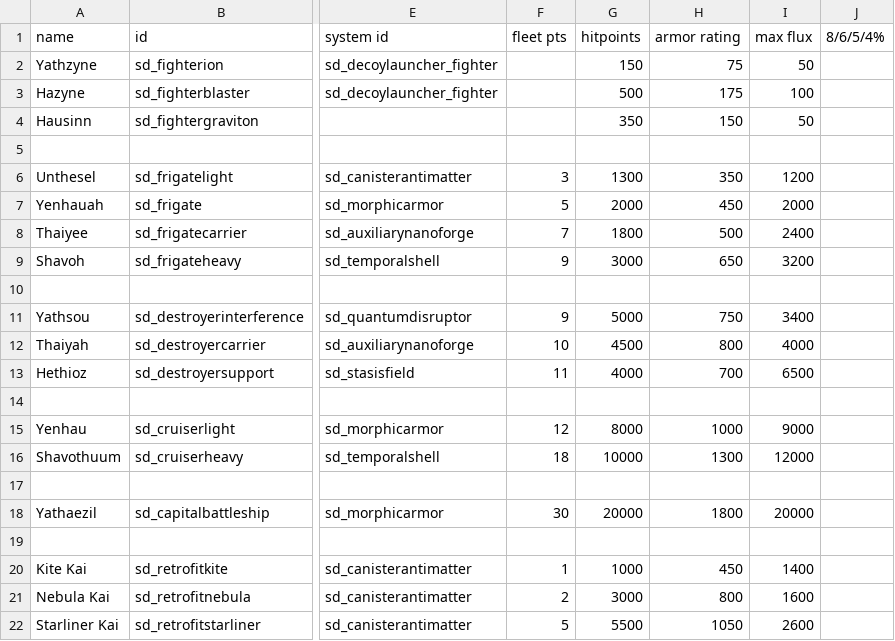
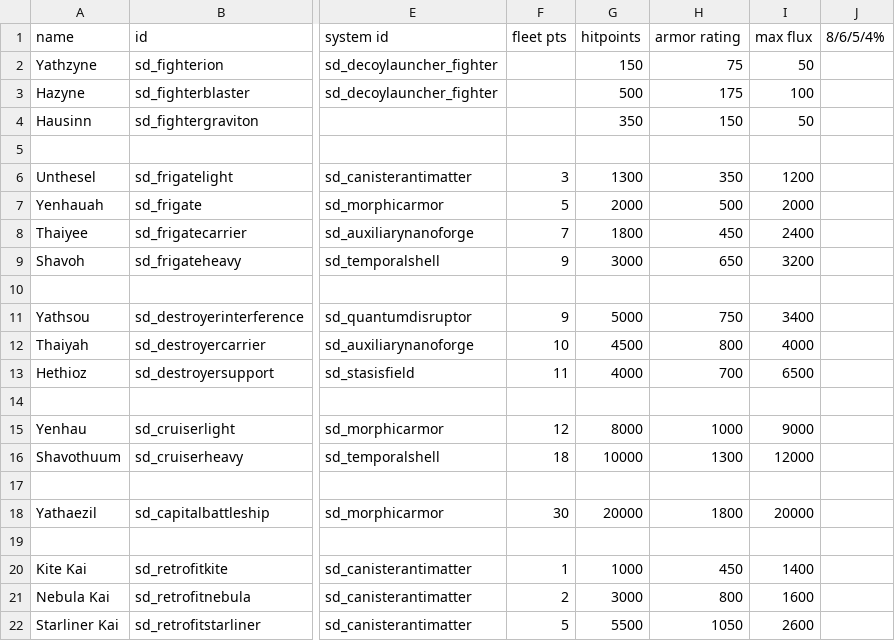
Before and after one commit to Sorrydough/Doughsector, a CSV file: data/hulls/ship_data.csv, drawn as a sheet; only a part is shown, gaps mark what is left out; the diff names each change by its address in the sheet, - before the commit and + after, or states it on an @@ line.

```diff
--- a/data/hulls/ship_data.csv
+++ b/data/hulls/ship_data.csv
-H7 (armor rating): 450
+H7 (armor rating): 500
-H8 (armor rating): 500
+H8 (armor rating): 450
```
Also changed, not shown: data/hullmods/hull_mods.csv, data/strings/descriptions.csv, 13 other files.
